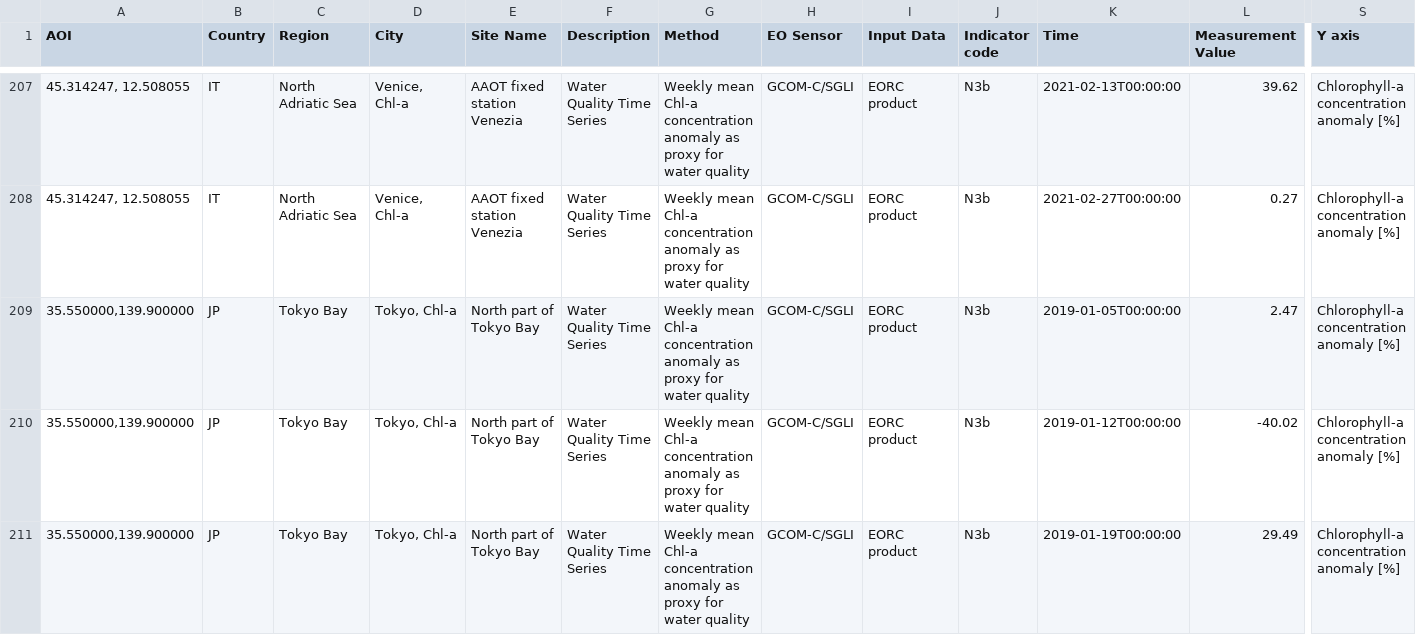
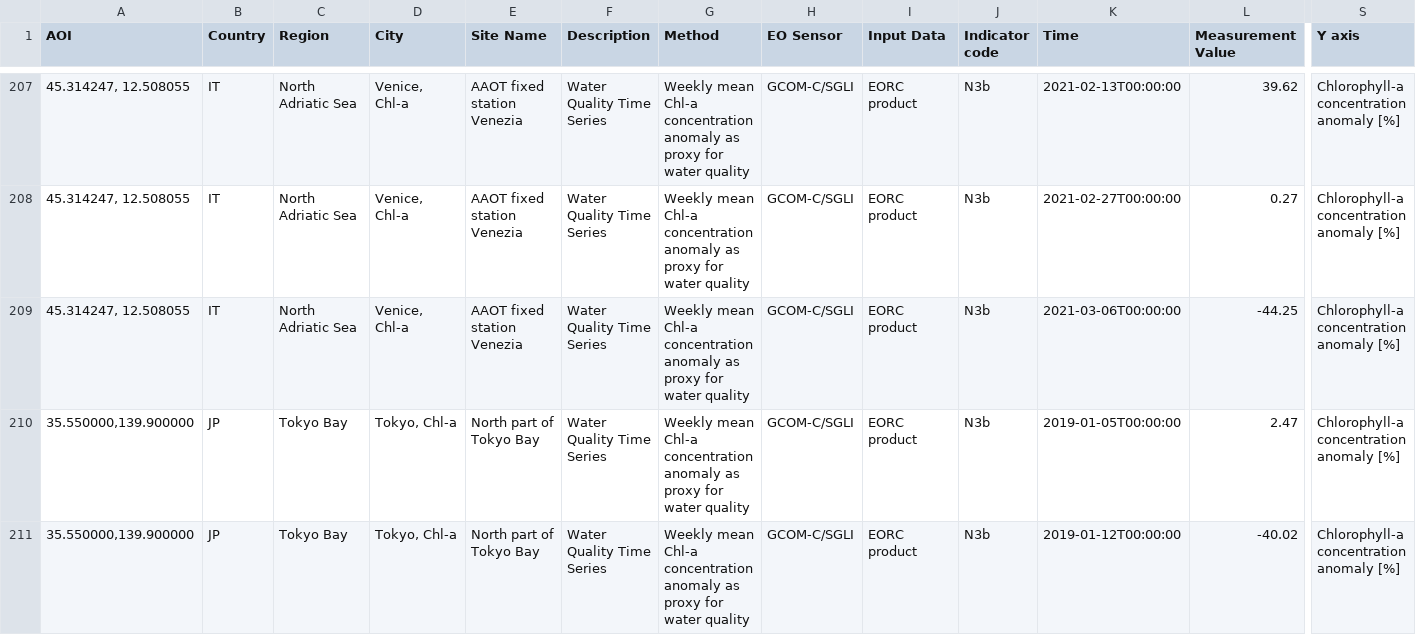
Before and after one commit to eurodatacube/eodash, a CSV file: app/public/data/trilateral/N3b.csv, drawn as a sheet; only a part is shown, gaps mark what is left out; the shorter side is filled out with more unchanged rows; rows hold the shown columns only; the diff covers the shown part only; the diff names each change by its address in the sheet, - before the commit and + after, or states it on an @@ line.

Commit message:
Update N3b.csv

```diff
--- a/app/public/data/trilateral/N3b.csv
+++ b/app/public/data/trilateral/N3b.csv
+row 209: 45.314247, 12.508055 | IT | North Adriatic Sea | Venice, Chl-a | AAOT fixed station Venezia | Water Quality Time Series | Weekly mean Chl-a concentration anomaly as proxy for water quality | GCOM-C/SGLI | EORC product | N3b | 2021-03-06T00:00:00 | -44.25 | Chlorophyll-a concentration anomaly [%]
```
Also changed, not shown: 7 added rows elsewhere in this file.
